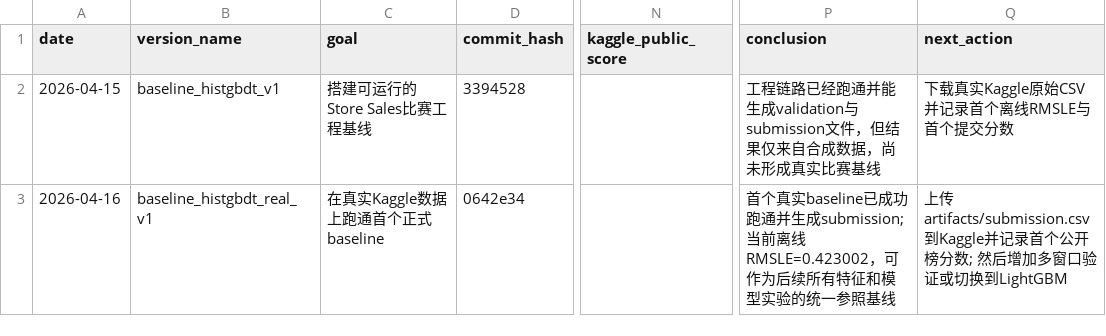
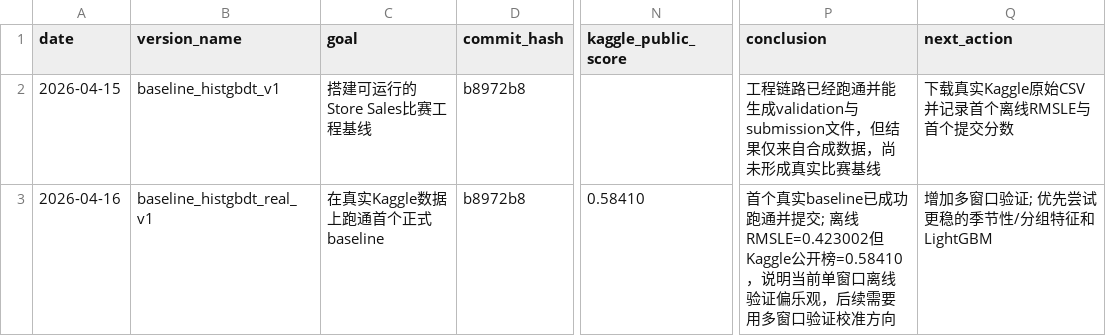
Before and after one commit to Zer0dzxdzx/Kaggle.Store-Sales, a CSV file: docs/experiment_log.csv, drawn as a sheet; only a part is shown, gaps mark what is left out; the diff names each change by its address in the sheet, - before the commit and + after, or states it on an @@ line.

Commit message:
docs: record kaggle public baseline score

```diff
--- a/docs/experiment_log.csv
+++ b/docs/experiment_log.csv
-D2 (commit_hash): 3394528
+D2 (commit_hash): b8972b8
-D3 (commit_hash): 0642e34
+D3 (commit_hash): b8972b8
-N3 (kaggle_public_score): (empty)
+N3 (kaggle_public_score): 0.58410
-P3 (conclusion): …功跑通并生成submission; 当前离线RMSLE=0.423002，可作为后续所有特征和模型实验的统一参照基线
+P3 (conclusion): …功跑通并提交; 离线RMSLE=0.423002但Kaggle公开榜=0.58410，说明当前单窗口离线验证偏乐观，后续需要用多窗口验证校准方向
-Q3 (next_action): 上传artifacts/submission.csv到Kaggle并记录首个公开榜分数; 然后增加多窗口验证或切换到LightGBM
+Q3 (next_action): 增加多窗口验证; 优先尝试更稳的季节性/分组特征和LightGBM
```
Also changed, not shown: 1 other file.
